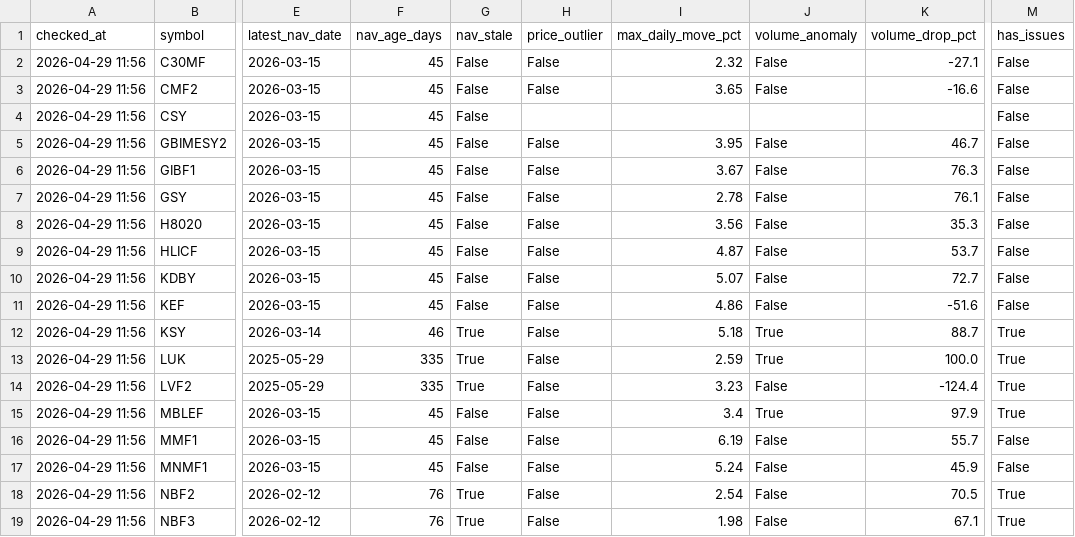
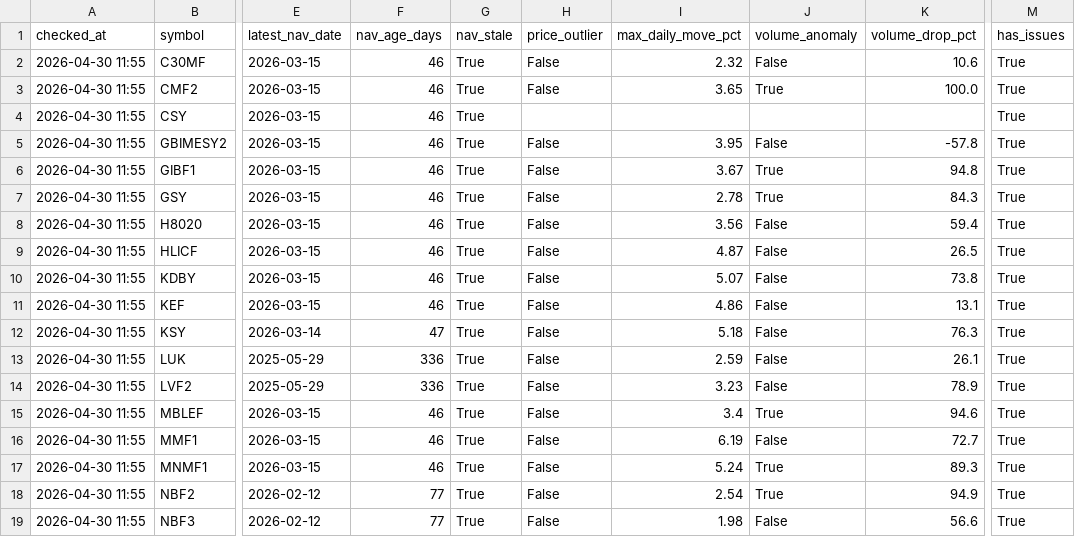
Before and after one commit to Uknowme-h/nepal-mf-quant, a CSV file: data/processed/mf_data_quality.csv, drawn as a sheet; only a part is shown, gaps mark what is left out; the diff covers the shown part only; the diff names each change by its address in the sheet, - before the commit and + after, or states it on an @@ line.

```diff
--- a/data/processed/mf_data_quality.csv
+++ b/data/processed/mf_data_quality.csv
-A2:A19 (checked_at): 2026-04-29 11:56
+A2:A19 (checked_at): 2026-04-30 11:55
-F2:F11 (nav_age_days): 45
+F2:F11 (nav_age_days): 46
-G2:G11 (nav_stale): False
+G2:G11 (nav_stale): True
-K2 (volume_drop_pct): -27.1
+K2 (volume_drop_pct): 10.6
-M2:M11 (has_issues): False
+M2:M11 (has_issues): True
-J3 (volume_anomaly): False
+J3 (volume_anomaly): True
-K3 (volume_drop_pct): -16.6
+K3 (volume_drop_pct): 100.0
-K5 (volume_drop_pct): 46.7
+K5 (volume_drop_pct): -57.8
-J6:J7 (volume_anomaly): False
+J6:J7 (volume_anomaly): True
-K6 (volume_drop_pct): 76.3
+K6 (volume_drop_pct): 94.8
-K7 (volume_drop_pct): 76.1
+K7 (volume_drop_pct): 84.3
-K8 (volume_drop_pct): 35.3
+K8 (volume_drop_pct): 59.4
-K9 (volume_drop_pct): 53.7
+K9 (volume_drop_pct): 26.5
-K10 (volume_drop_pct): 72.7
+K10 (volume_drop_pct): 73.8
-K11 (volume_drop_pct): -51.6
+K11 (volume_drop_pct): 13.1
-F12 (nav_age_days): 46
+F12 (nav_age_days): 47
-J12:J13 (volume_anomaly): True
+J12:J13 (volume_anomaly): False
-K12 (volume_drop_pct): 88.7
+K12 (volume_drop_pct): 76.3
-F13:F14 (nav_age_days): 335
+F13:F14 (nav_age_days): 336
-K13 (volume_drop_pct): 100.0
+K13 (volume_drop_pct): 26.1
-K14 (volume_drop_pct): -124.4
+K14 (volume_drop_pct): 78.9
-F15:F17 (nav_age_days): 45
+F15:F17 (nav_age_days): 46
-G15:G17 (nav_stale): False
+G15:G17 (nav_stale): True
-K15 (volume_drop_pct): 97.9
+K15 (volume_drop_pct): 94.6
-K16 (volume_drop_pct): 55.7
+K16 (volume_drop_pct): 72.7
-M16:M17 (has_issues): False
+M16:M17 (has_issues): True
-J17:J18 (volume_anomaly): False
+J17:J18 (volume_anomaly): True
-K17 (volume_drop_pct): 45.9
+K17 (volume_drop_pct): 89.3
-F18:F19 (nav_age_days): 76
+F18:F19 (nav_age_days): 77
-K18 (volume_drop_pct): 70.5
+K18 (volume_drop_pct): 94.9
-K19 (volume_drop_pct): 67.1
+K19 (volume_drop_pct): 56.6
```
Also changed, not shown: 107 edited cells elsewhere in this file, data/history/mf_decision_history.csv, data/processed/mf_daily_snapshot.csv, 9 other files.
